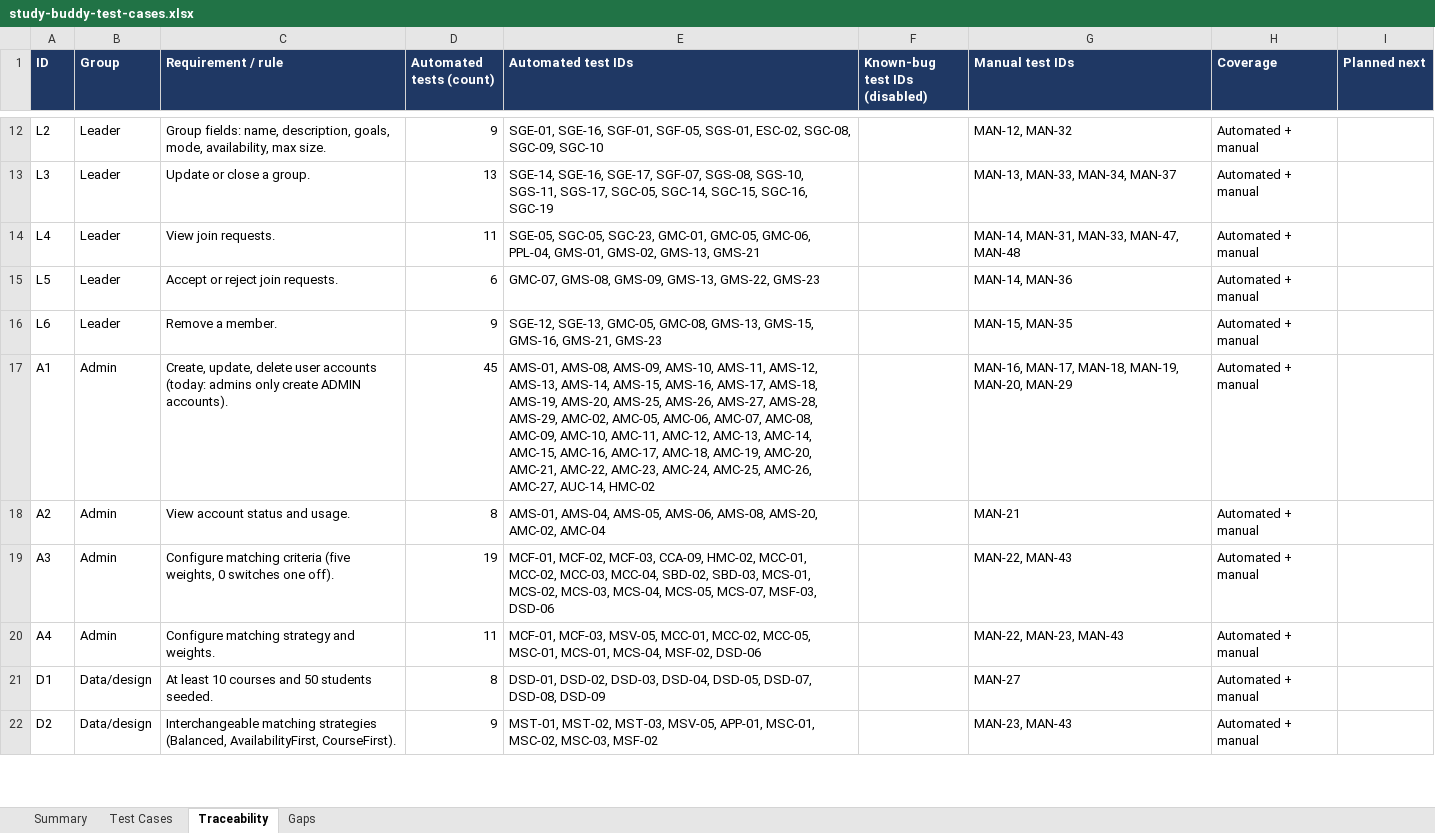
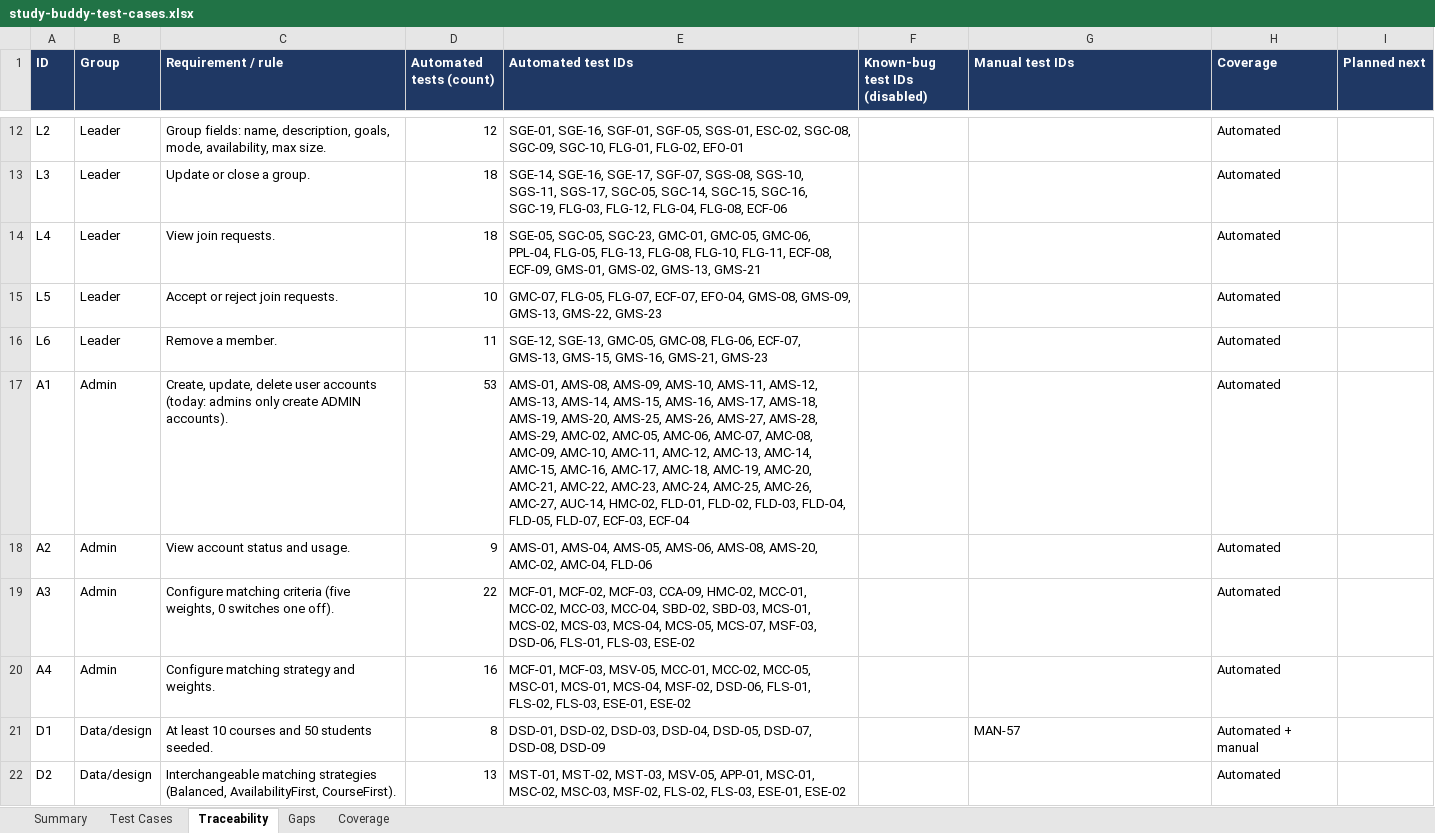
Before and after one commit to bryanlimwh/IS442-OOP-G2T5, an Excel workbook: docs/test-cases/study-buddy-test-cases.xlsx, sheet Traceability, drawn as a sheet; only a part is shown, gaps mark what is left out; values as stored, in another font and other column widths than the file's, no borders; the diff covers the shown part only; the diff names each change by its address in the sheet, - before the commit and + after, or states it on an @@ line.

```diff
--- a/docs/test-cases/study-buddy-test-cases.xlsx (sheet Traceability)
+++ b/docs/test-cases/study-buddy-test-cases.xlsx (sheet Traceability)
+sheet tab: Coverage
-D12 (Automated tests (count)): 9
+D12 (Automated tests (count)): 12
-E12 (Automated test IDs): …SGC-08, SGC-09, SGC-10
+E12 (Automated test IDs): …SGC-08, SGC-09, SGC-10, FLG-01, FLG-02, EFO-01
-G12 (Manual test IDs): MAN-12, MAN-32
+G12 (Manual test IDs): (empty)
-H12:H20 (Coverage): Automated + manual
+H12:H20 (Coverage): Automated
-D13 (Automated tests (count)): 13
+D13 (Automated tests (count)): 18
-E13 (Automated test IDs): …SGC-15, SGC-16, SGC-19
+E13 (Automated test IDs): …SGC-15, SGC-16, SGC-19, FLG-03, FLG-12, FLG-04, FLG-08, ECF-06
-G13 (Manual test IDs): MAN-13, MAN-33, MAN-34, MAN-37
+G13 (Manual test IDs): (empty)
-D14 (Automated tests (count)): 11
+D14 (Automated tests (count)): 18
-E14 (Automated test IDs): …GMC-06, PPL-04, GMS-01, GMS-02,…
+E14 (Automated test IDs): …GMC-06, PPL-04, FLG-05, FLG-13, FLG-08, FLG-10, FLG-11, ECF-08, ECF-09, GMS-01, GMS-02,…
-G14 (Manual test IDs): MAN-14, MAN-31, MAN-33, MAN-47, MAN-48
+G14 (Manual test IDs): (empty)
-D15 (Automated tests (count)): 6
+D15 (Automated tests (count)): 10
-E15 (Automated test IDs): GMC-07, GMS-08, GMS-09,…
+E15 (Automated test IDs): GMC-07, FLG-05, FLG-07, ECF-07, EFO-04, GMS-08, GMS-09,…
-G15 (Manual test IDs): MAN-14, MAN-36
+G15 (Manual test IDs): (empty)
-D16 (Automated tests (count)): 9
+D16 (Automated tests (count)): 11
-E16 (Automated test IDs): …GMC-05, GMC-08, GMS-13, GMS-15,…
+E16 (Automated test IDs): …GMC-05, GMC-08, FLG-06, ECF-07, GMS-13, GMS-15,…
-G16 (Manual test IDs): MAN-15, MAN-35
+G16 (Manual test IDs): (empty)
-D17 (Automated tests (count)): 45
+D17 (Automated tests (count)): 53
-E17 (Automated test IDs): …AMC-27, AUC-14, HMC-02
+E17 (Automated test IDs): …AMC-27, AUC-14, HMC-02, FLD-01, FLD-02, FLD-03, FLD-04, FLD-05, FLD-07, ECF-03, ECF-04
-G17 (Manual test IDs): MAN-16, MAN-17, MAN-18, MAN-19, MAN-20, MAN-29
+G17 (Manual test IDs): (empty)
-D18 (Automated tests (count)): 8
+D18 (Automated tests (count)): 9
-E18 (Automated test IDs): …AMS-20, AMC-02, AMC-04
+E18 (Automated test IDs): …AMS-20, AMC-02, AMC-04, FLD-06
-G18 (Manual test IDs): MAN-21
+G18 (Manual test IDs): (empty)
-D19 (Automated tests (count)): 19
+D19 (Automated tests (count)): 22
-E19 (Automated test IDs): …MCS-07, MSF-03, DSD-06
+E19 (Automated test IDs): …MCS-07, MSF-03, DSD-06, FLS-01, FLS-03, ESE-02
-G19 (Manual test IDs): MAN-22, MAN-43
+G19 (Manual test IDs): (empty)
-D20 (Automated tests (count)): 11
+D20 (Automated tests (count)): 16
-E20 (Automated test IDs): …MCS-04, MSF-02, DSD-06
+E20 (Automated test IDs): …MCS-04, MSF-02, DSD-06, FLS-01, FLS-02, FLS-03, ESE-01, ESE-02
-G20 (Manual test IDs): MAN-22, MAN-23, MAN-43
+G20 (Manual test IDs): (empty)
-G21 (Manual test IDs): MAN-27
+G21 (Manual test IDs): MAN-57
-D22 (Automated tests (count)): 9
+D22 (Automated tests (count)): 13
-E22 (Automated test IDs): …MSC-02, MSC-03, MSF-02
+E22 (Automated test IDs): …MSC-02, MSC-03, MSF-02, FLS-02, FLS-03, ESE-01, ESE-02
-G22 (Manual test IDs): MAN-23, MAN-43
+G22 (Manual test IDs): (empty)
-H22 (Coverage): Automated + manual
+H22 (Coverage): Automated
```
Also changed, not shown: 5 added rows and 200 edited cells elsewhere in this sheet, sheet Test Cases, sheet Summary, sheet Gaps, 29 other files.
